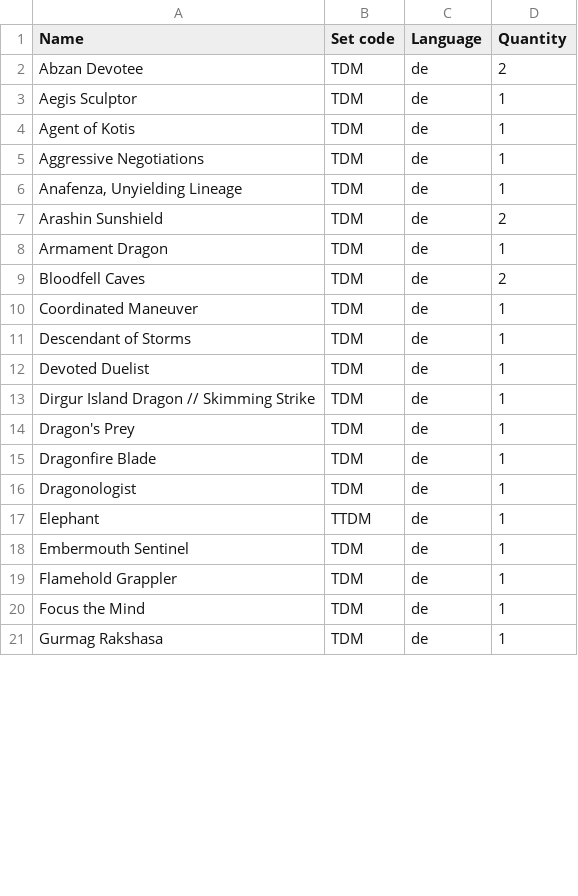
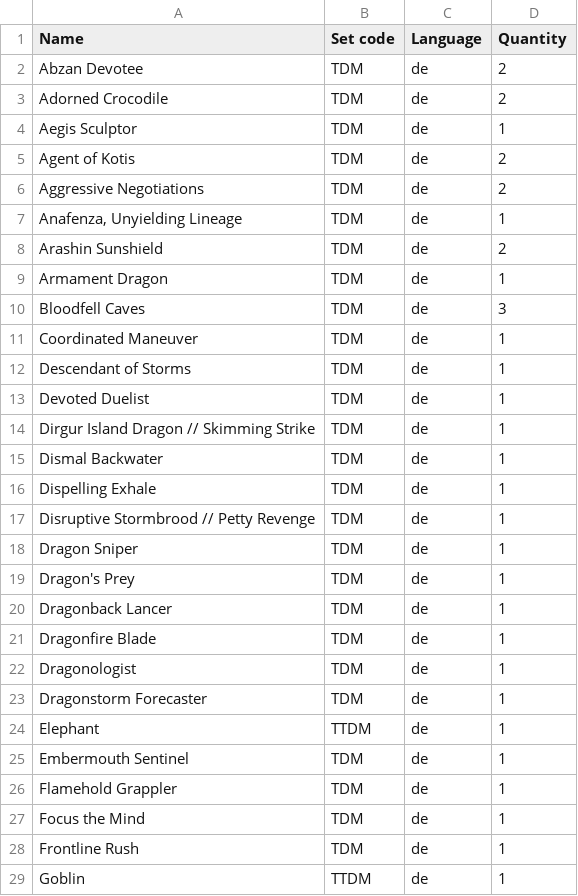
Before and after one commit to Juvinhel/Magic-the-Gathering, a CSV file: Collections/Tarkir Drachensturm.csv, drawn as a sheet; only a part is shown; the shorter side is filled out with more unchanged rows; the diff covers the shown part only.

Commit message:
Added: -Tarkir 25.04.2025

```diff
--- a/Collections/Tarkir Drachensturm.csv
+++ b/Collections/Tarkir Drachensturm.csv
@@ -2,5 +2,6 @@ Name,Set code,Language,Quantity
 Abzan Devotee,TDM,de,2
+Adorned Crocodile,TDM,de,2
 Aegis Sculptor,TDM,de,1
-Agent of Kotis,TDM,de,1
-Aggressive Negotiations,TDM,de,1
+Agent of Kotis,TDM,de,2
+Aggressive Negotiations,TDM,de,2
 "Anafenza, Unyielding Lineage",TDM,de,1
@@ -8,3 +9,3 @@ Arashin Sunshield,TDM,de,2
 Armament Dragon,TDM,de,1
-Bloodfell Caves,TDM,de,2
+Bloodfell Caves,TDM,de,3
 Coordinated Maneuver,TDM,de,1
@@ -13,5 +14,11 @@ Devoted Duelist,TDM,de,1
 Dirgur Island Dragon // Skimming Strike,TDM,de,1
+Dismal Backwater,TDM,de,1
+Dispelling Exhale,TDM,de,1
+Disruptive Stormbrood // Petty Revenge,TDM,de,1
+Dragon Sniper,TDM,de,1
 Dragon's Prey,TDM,de,1
+Dragonback Lancer,TDM,de,1
 Dragonfire Blade,TDM,de,1
 Dragonologist,TDM,de,1
+Dragonstorm Forecaster,TDM,de,1
 Elephant,TTDM,de,1
@@ -20 +27,3 @@ Flamehold Grappler,TDM,de,1
 Focus the Mind,TDM,de,1
+Frontline Rush,TDM,de,1
+Goblin,TTDM,de,1
```
Also changed, not shown: 31 added rows and 11 edited cells elsewhere in this file, Owned.csv, 3 other files.
